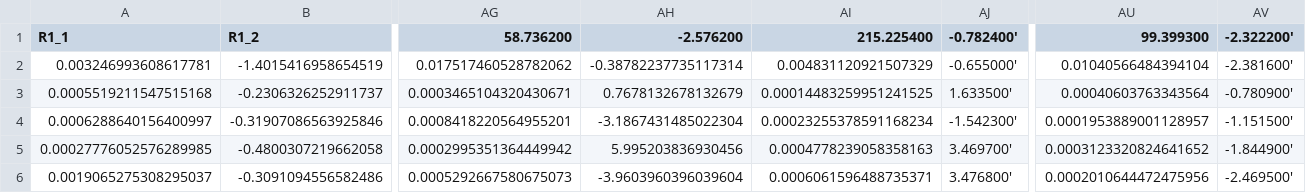
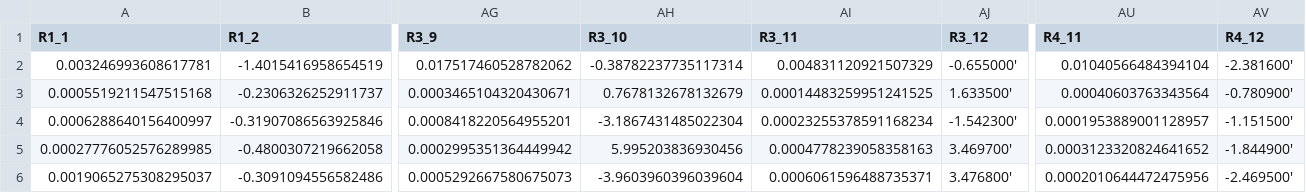
Before and after one commit to htsago/Sensorprobe, a CSV file: data.csv, drawn as a sheet; only a part is shown, gaps mark what is left out; the diff names each change by its address in the sheet, - before the commit and + after, or states it on an @@ line.

Commit message:
new row data collection

```diff
--- a/data.csv
+++ b/data.csv
-AG1: 58.736200
+AG1: R3_9
-AH1: -2.576200
+AH1: R3_10
-AI1: 215.225400
+AI1: R3_11
-AJ1: -0.782400'
+AJ1: R3_12
-AU1: 99.399300
+AU1: R4_11
-AV1: -2.322200'
+AV1: R4_12
```
Also changed, not shown: 2 other files.
